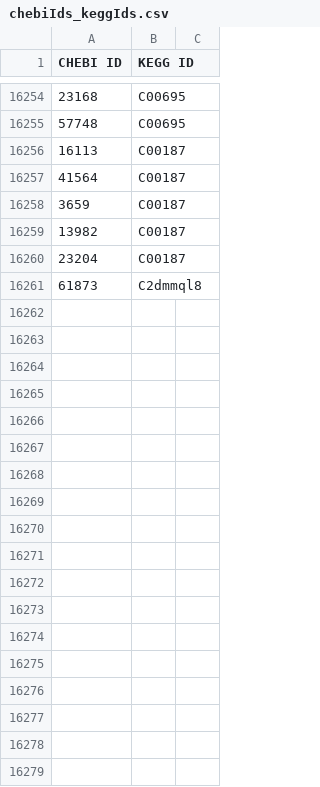
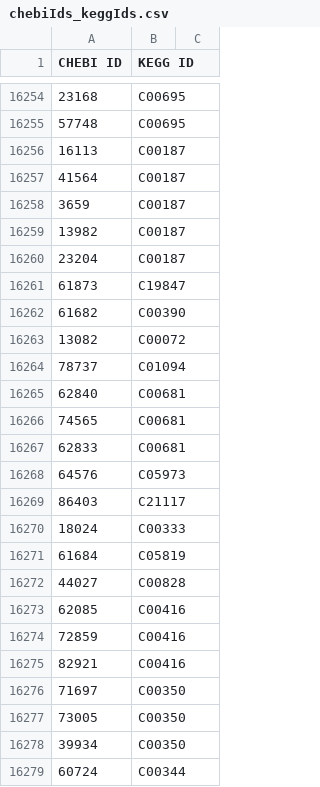
Before and after one commit to desmondlun/MOST, a CSV file: etc/visualization/chebiIds_keggIds.csv, drawn as a sheet; only a part is shown, gaps mark what is left out; the diff covers the shown part only.

```diff
--- a/etc/visualization/chebiIds_keggIds.csv
+++ b/etc/visualization/chebiIds_keggIds.csv
@@ -16260,2 +16260,20 @@ CHEBI ID,KEGG ID,
 23204,C00187,
-61873,C2dmmql8,
+61873,C19847,
+61682,C00390,
+13082,C00072,
+78737,C01094,
+62840,C00681,
+74565,C00681,
+62833,C00681,
+64576,C05973,
+86403,C21117,
+18024,C00333,
+61684,C05819,
+44027,C00828,
+62085,C00416,
+72859,C00416,
+82921,C00416,
+71697,C00350,
+73005,C00350,
+39934,C00350,
+60724,C00344,
```
Also changed, not shown: 18 added rows elsewhere in this file, etc/visualization/metabolite_substitutions.csv, etc/visualization/pathway_metabolite_positions.csv, 1 other file.
